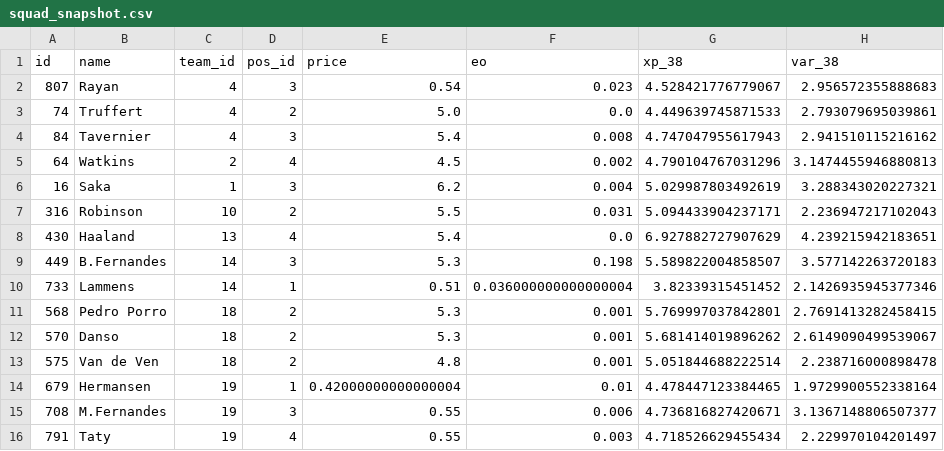
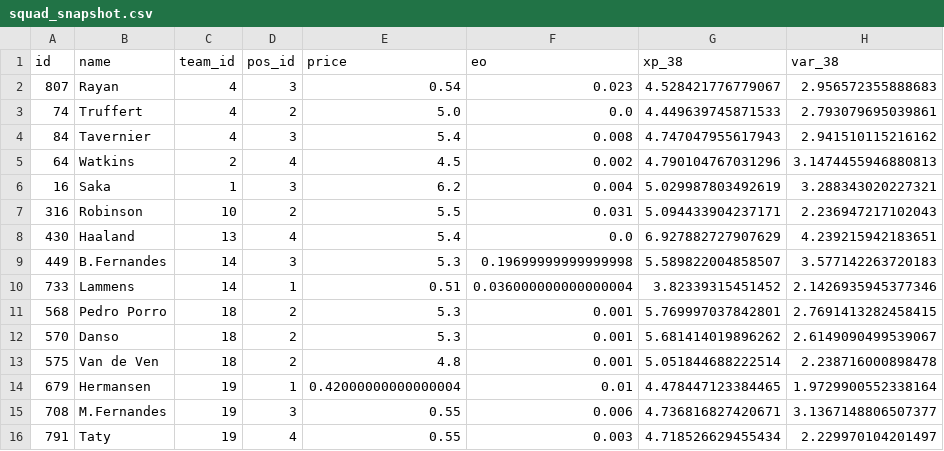
Before and after one commit to quocanhdayyy/footballmanager, a CSV file: data/processed/squad_snapshot.csv, drawn as a sheet; only a part is shown; the diff names each change by its address in the sheet, - before the commit and + after, or states it on an @@ line.

```diff
--- a/data/processed/squad_snapshot.csv
+++ b/data/processed/squad_snapshot.csv
-F9 (eo): 0.198
+F9 (eo): 0.19699999999999998
```
Also changed, not shown: data/players.csv.
